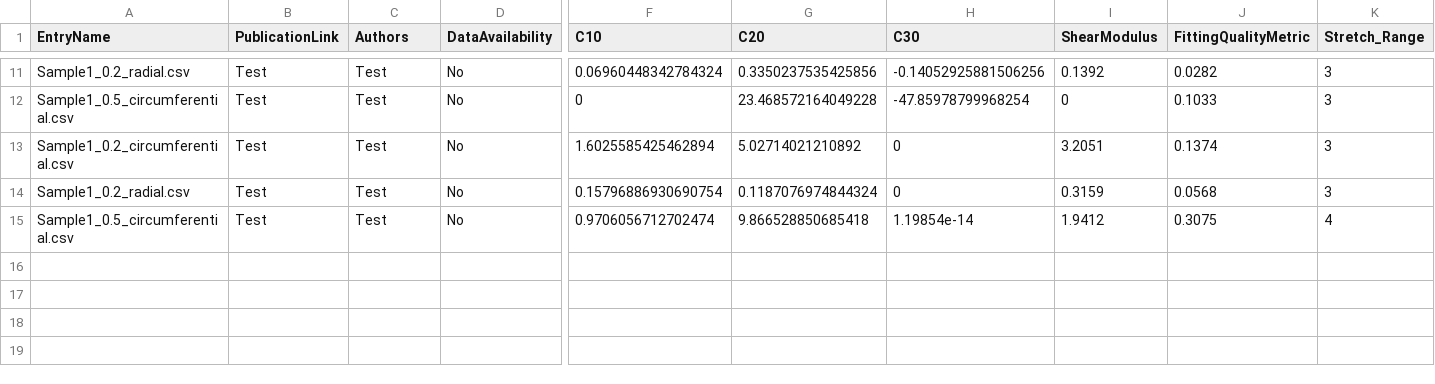
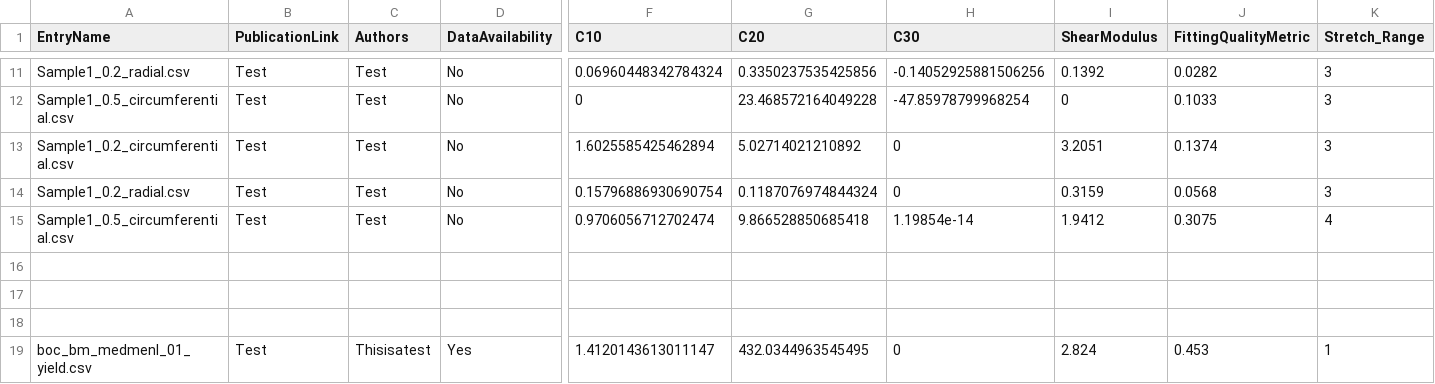
Before and after one commit to STBDATABS/Models, a CSV file: Yeoh_Results.csv, drawn as a sheet; only a part is shown, gaps mark what is left out; rows hold the shown columns only; the diff names each change by its address in the sheet, - before the commit and + after, or states it on an @@ line.

Commit message:
Append results for Yeoh with note

```diff
--- a/Yeoh_Results.csv
+++ b/Yeoh_Results.csv
+row 16: (empty)
+row 17: (empty)
+row 18: (empty)
+row 19: boc_bm_medmenI_01_yield.csv | Test | Thisisatest | Yes | 1.4120143613011147 | 432.0344963545495 | 0 | 2.824 | 0.453 | 1
```
